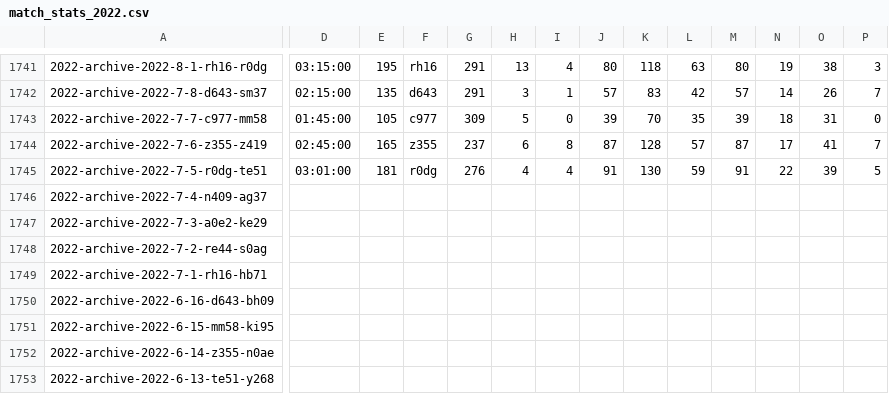
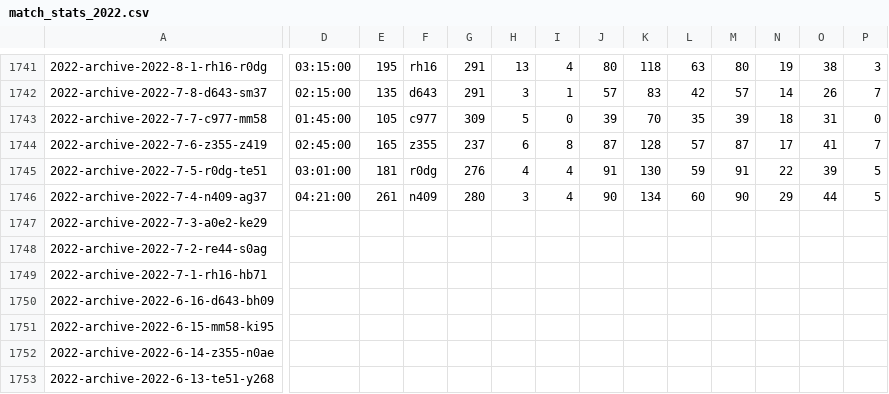
Before and after one commit to EmersonCosta0915/ATP-world-tour-tennis-data, a CSV file: csv/3_match_stats/match_stats_2022.csv, drawn as a sheet; only a part is shown, gaps mark what is left out; the diff covers the shown part only; the diff names each change by its address in the sheet, - before the commit and + after, or states it on an @@ line.

Commit message:
update match scores

```diff
--- a/csv/3_match_stats/match_stats_2022.csv
+++ b/csv/3_match_stats/match_stats_2022.csv
-D1746: (empty)
+D1746: 04:21:00
-E1746: (empty)
+E1746: 261
-F1746: (empty)
+F1746: n409
-G1746: (empty)
+G1746: 280
-H1746: (empty)
+H1746: 3
-I1746: (empty)
+I1746: 4
-J1746: (empty)
+J1746: 90
-K1746: (empty)
+K1746: 134
-L1746: (empty)
+L1746: 60
-M1746: (empty)
+M1746: 90
-N1746: (empty)
+N1746: 29
-O1746: (empty)
+O1746: 44
-P1746: (empty)
+P1746: 5
```
Also changed, not shown: 43 edited cells elsewhere in this file.
